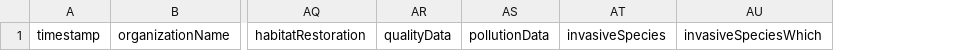
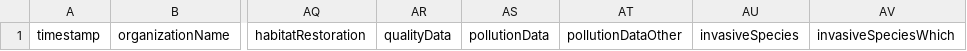
Before and after one commit to uberi-projects/NBMP-gap-analysis-survey, a CSV file: default_headers.csv, drawn as a sheet; only a part is shown, gaps mark what is left out; the diff names each change by its address in the sheet, - before the commit and + after, or states it on an @@ line.

Commit message:
Adjust wording/options for pollution question

```diff
--- a/default_headers.csv
+++ b/default_headers.csv
+column AT, row 1: pollutionDataOther
```
Also changed, not shown: 1 other file.
